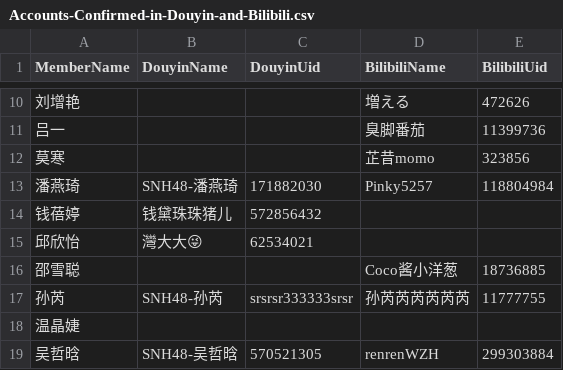
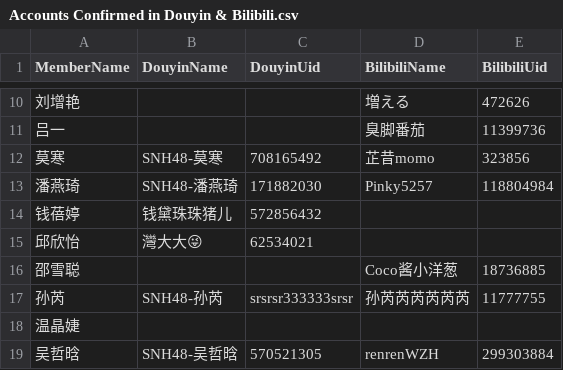
Before and after one commit to xyleey/Notes-for-Media-Team, a CSV file: Accounts Confirmed in Douyin & Bilibili.csv (was Accounts-Confirmed-in-Douyin-and-Bilibili.csv), drawn as a sheet; only a part is shown, gaps mark what is left out.

Commit message:
Update and rename Accounts-Confirmed-in-Douyin-and-Bilibili.csv to Accounts Confirmed in Douyin & Bilibili.csv

```diff
--- a/Accounts-Confirmed-in-Douyin-and-Bilibili.csv
+++ b/Accounts Confirmed in Douyin & Bilibili.csv
@@ -11,3 +11,3 @@ MemberName,DouyinName,DouyinUid,BilibiliName,BilibiliUid
 吕一,,,臭脚番茄,11399736
-莫寒,,,芷昔momo,323856
+莫寒,SNH48-莫寒,708165492,芷昔momo,323856
 潘燕琦,SNH48-潘燕琦,171882030,Pinky5257,118804984
```
